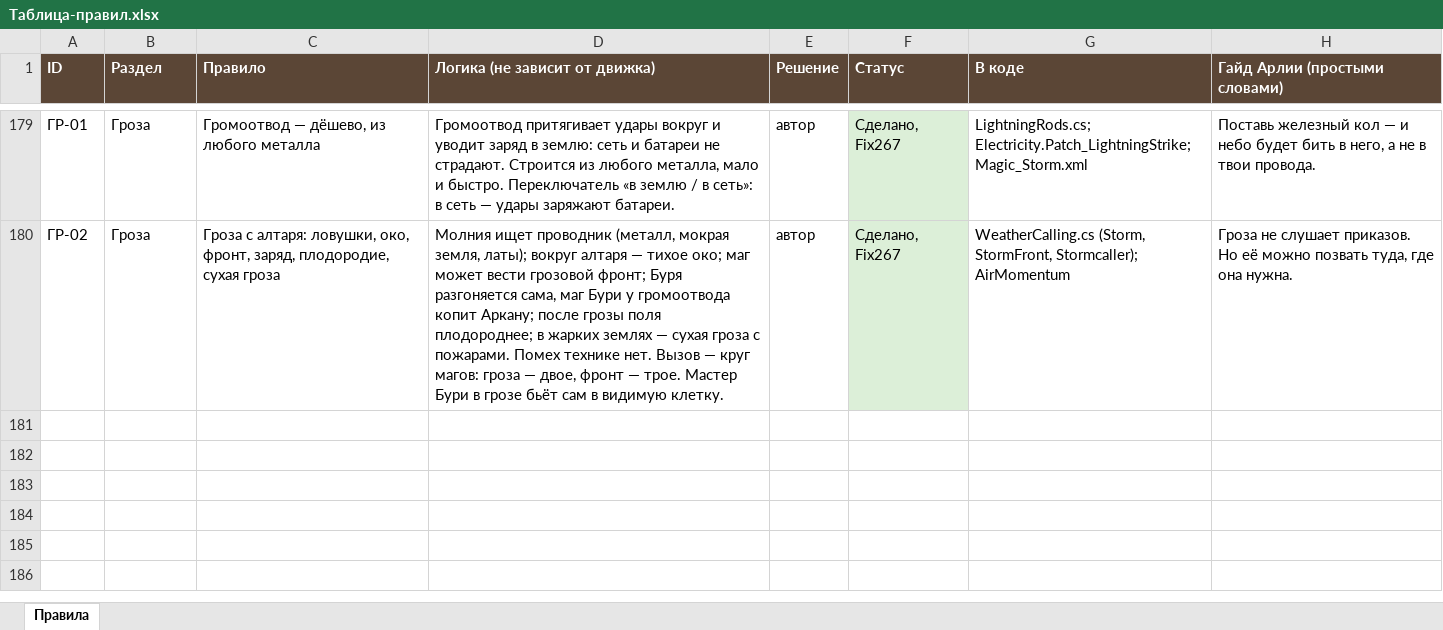
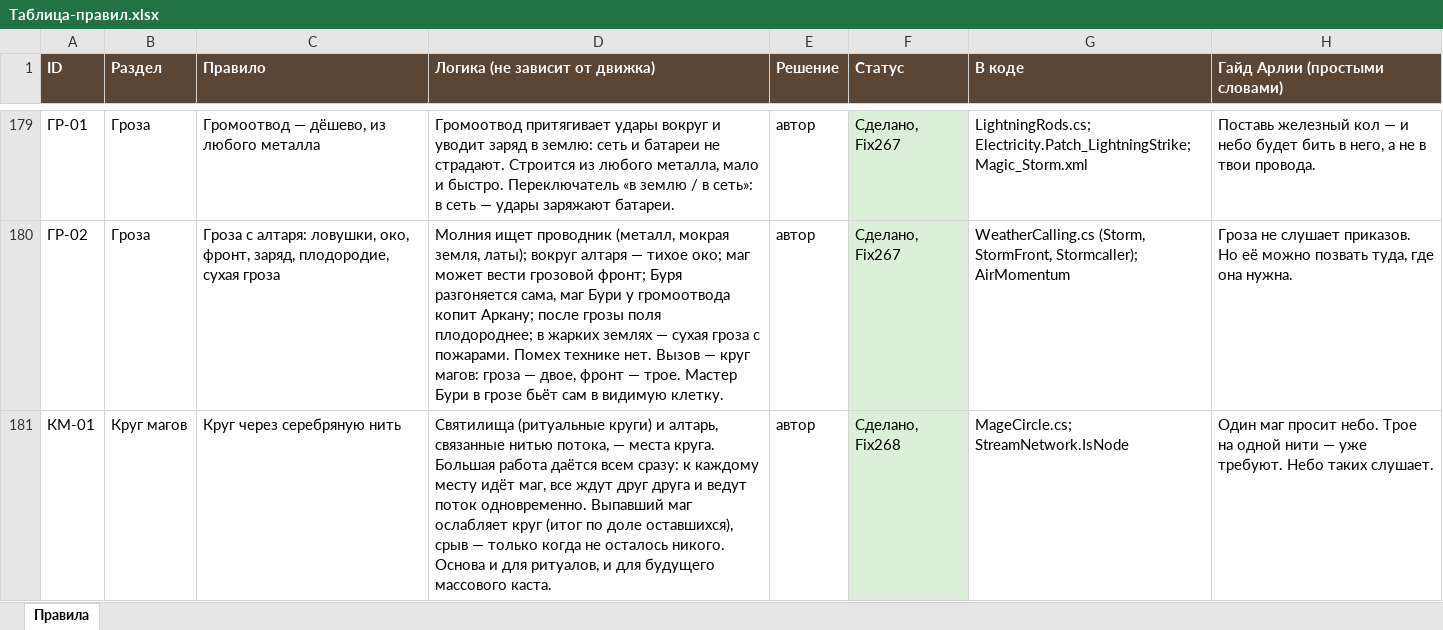
Before and after one commit to SedesNoctis/Claule-Work, an Excel workbook: Docs-Word/Таблица-правил.xlsx, sheet Правила, drawn as a sheet; only a part is shown, gaps mark what is left out; values as stored, in another font and other column widths than the file's, no borders; the diff names each change by its address in the sheet, - before the commit and + after, or states it on an @@ line.

```diff
--- a/Docs-Word/Таблица-правил.xlsx (sheet Правила)
+++ b/Docs-Word/Таблица-правил.xlsx (sheet Правила)
+row 181: КМ-01 | Круг магов | Круг через серебряную нить | Святилища (ритуальные круги) и алтарь, связанные нитью потока, — места круга. Большая работа даётся всем сразу: к каждому месту идёт маг, все ждут друг друга и ведут поток одновременно. Выпавший маг ослабляет круг (итог по доле оставшихся), срыв — только когда не осталось никого. Основа и для ритуалов, и для будущего массового каста. | автор | Сделано, Fix268 | MageCircle.cs; StreamNetwork.IsNode | Один маг просит небо. Трое на одной нити — уже требуют. Небо таких слушает.
```
Also changed, not shown: 19 other files.
